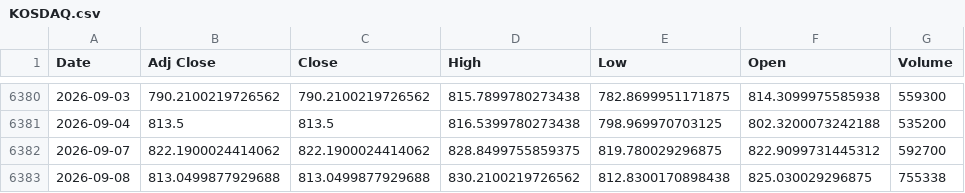
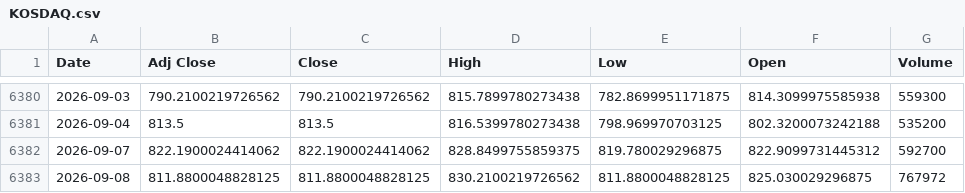
Before and after one commit to khemosu99-bit/overnight-kr, a CSV file: data/raw/KOSDAQ.csv, drawn as a sheet; only a part is shown, gaps mark what is left out.

```diff
--- a/data/raw/KOSDAQ.csv
+++ b/data/raw/KOSDAQ.csv
@@ -6382,2 +6382,2 @@ Date,Adj Close,Close,High,Low,Open,Volume
 2026-09-07,822.1900024414062,822.1900024414062,828.8499755859375,819.780029296875,822.9099731445312,592700
-2026-09-08,813.0499877929688,813.0499877929688,830.2100219726562,812.8300170898438,825.030029296875,755338
+2026-09-08,811.8800048828125,811.8800048828125,830.2100219726562,811.8800048828125,825.030029296875,767972
```
Also changed, not shown: data/raw/EWY.csv, data/raw/KOSPI.csv, 39 other files.
